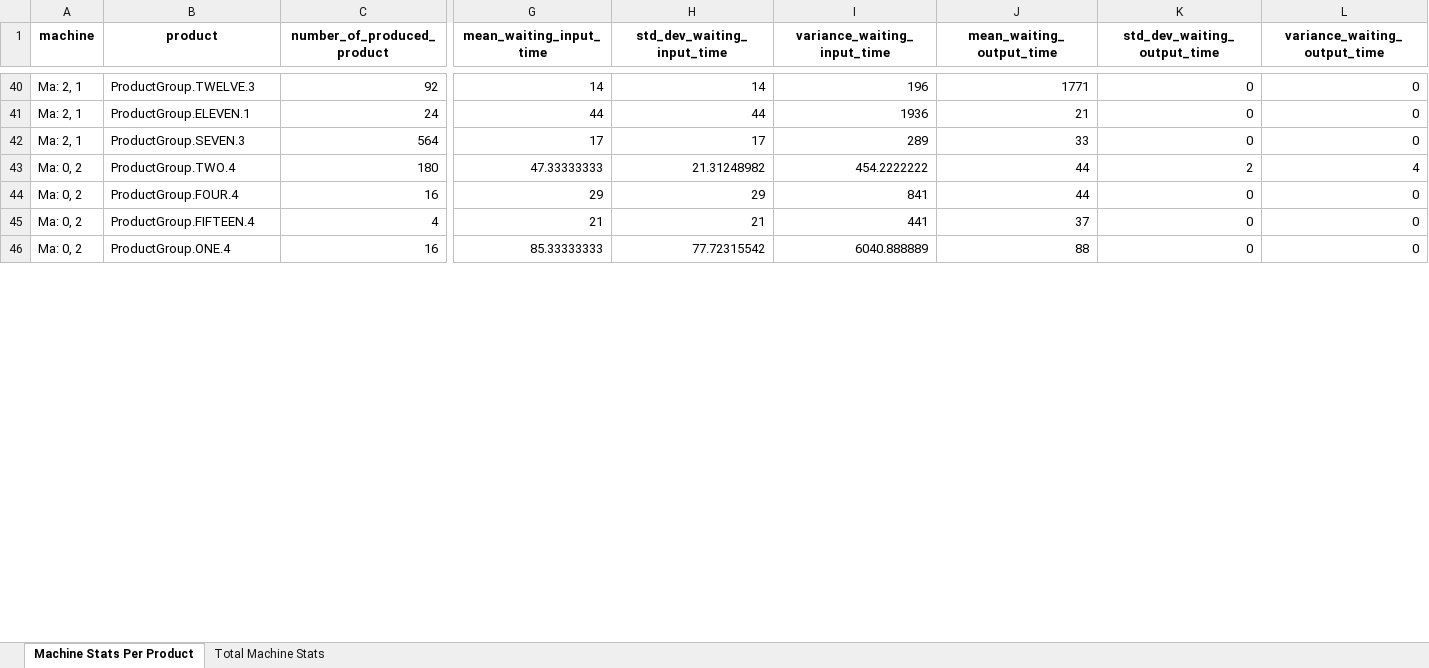
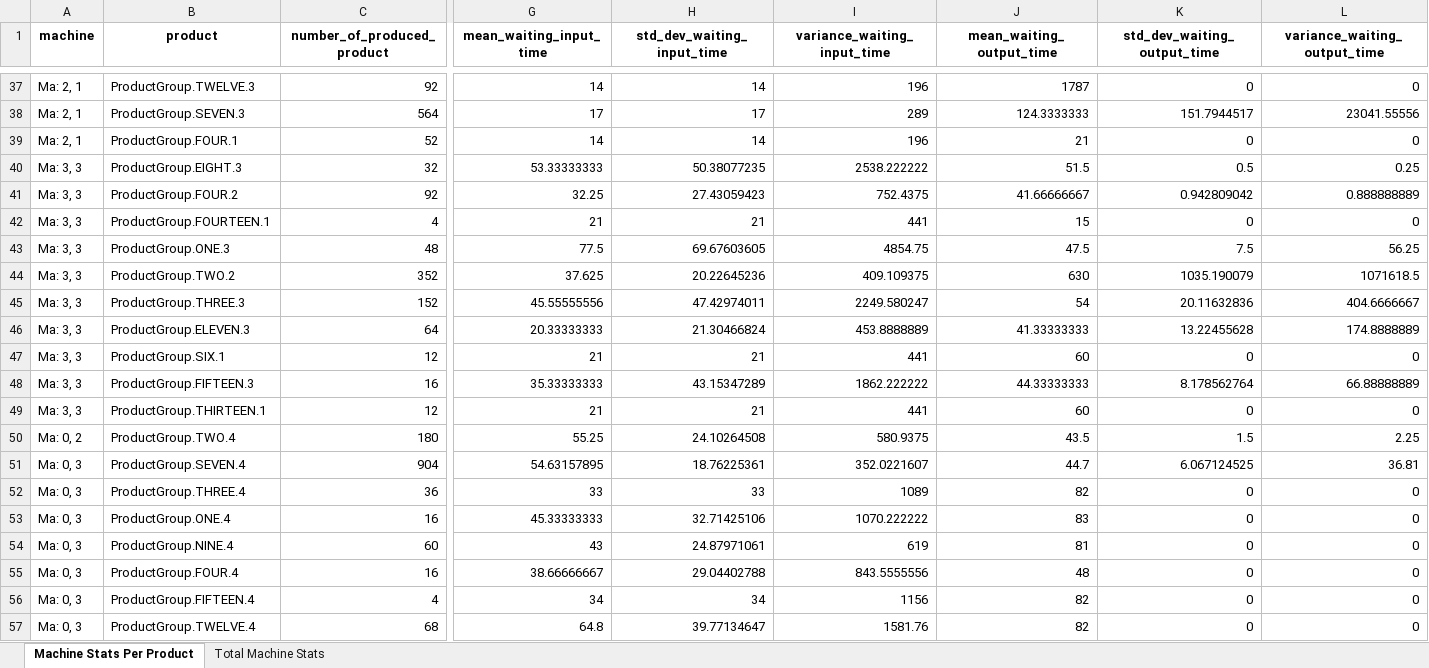
Before and after one commit to Orientales99/Produktionssimulation_Masterarbeit_Niklas_Peter, an Excel workbook: analysis_solution/machine_statistics/Machine_data.xlsx, sheet Machine Stats Per Product, drawn as a sheet; only a part is shown, gaps mark what is left out; values as stored, in another font and other column widths than the file's, no borders; removed rows and columns are numbered as before the commit, all else as after; rows hold the shown columns only; the diff covers the shown part only; the diff names each change by its address in the sheet, - before the commit and + after, or states it on an @@ line.

Commit message:
QAP eingeführt und machine topologie wird angepasst

```diff
--- a/analysis_solution/machine_statistics/Machine_data.xlsx (sheet Machine Stats Per Product)
+++ b/analysis_solution/machine_statistics/Machine_data.xlsx (sheet Machine Stats Per Product)
-J37 (mean_waiting_output_time): 1771
+J37 (mean_waiting_output_time): 1787
-row 41: Ma: 2, 1 | ProductGroup.ELEVEN.1 | 24 | 44 | 44 | 1936 | 21 | 0 | 0
-J38 (mean_waiting_output_time): 33
+J38 (mean_waiting_output_time): 124.3333333
-K38 (std_dev_waiting_output_time): 0
+K38 (std_dev_waiting_output_time): 151.7944517
-L38 (variance_waiting_output_time): 0
+L38 (variance_waiting_output_time): 23041.55556
-row 43: Ma: 0, 2 | ProductGroup.TWO.4 | 180 | 47.33333333 | 21.31248982 | 454.2222222 | 44 | 2 | 4
-row 44: Ma: 0, 2 | ProductGroup.FOUR.4 | 16 | 29 | 29 | 841 | 44 | 0 | 0
+row 39: Ma: 2, 1 | ProductGroup.FOUR.1 | 52 | 14 | 14 | 196 | 21 | 0 | 0
+row 40: Ma: 3, 3 | ProductGroup.EIGHT.3 | 32 | 53.33333333 | 50.38077235 | 2538.222222 | 51.5 | 0.5 | 0.25
+row 41: Ma: 3, 3 | ProductGroup.FOUR.2 | 92 | 32.25 | 27.43059423 | 752.4375 | 41.66666667 | 0.942809042 | 0.888888889
-A42 (machine): Ma: 0, 2
+A42 (machine): Ma: 3, 3
-B42 (product): ProductGroup.FIFTEEN.4
+B42 (product): ProductGroup.FOURTEEN.1
-J42 (mean_waiting_output_time): 37
+J42 (mean_waiting_output_time): 15
+row 43: Ma: 3, 3 | ProductGroup.ONE.3 | 48 | 77.5 | 69.67603605 | 4854.75 | 47.5 | 7.5 | 56.25
+row 44: Ma: 3, 3 | ProductGroup.TWO.2 | 352 | 37.625 | 20.22645236 | 409.109375 | 630 | 1035.190079 | 1071618.5
+row 45: Ma: 3, 3 | ProductGroup.THREE.3 | 152 | 45.55555556 | 47.42974011 | 2249.580247 | 54 | 20.11632836 | 404.6666667
+row 46: Ma: 3, 3 | ProductGroup.ELEVEN.3 | 64 | 20.33333333 | 21.30466824 | 453.8888889 | 41.33333333 | 13.22455628 | 174.8888889
+row 47: Ma: 3, 3 | ProductGroup.SIX.1 | 12 | 21 | 21 | 441 | 60 | 0 | 0
+row 48: Ma: 3, 3 | ProductGroup.FIFTEEN.3 | 16 | 35.33333333 | 43.15347289 | 1862.222222 | 44.33333333 | 8.178562764 | 66.88888889
+row 49: Ma: 3, 3 | ProductGroup.THIRTEEN.1 | 12 | 21 | 21 | 441 | 60 | 0 | 0
+row 50: Ma: 0, 2 | ProductGroup.TWO.4 | 180 | 55.25 | 24.10264508 | 580.9375 | 43.5 | 1.5 | 2.25
+row 51: Ma: 0, 3 | ProductGroup.SEVEN.4 | 904 | 54.63157895 | 18.76225361 | 352.0221607 | 44.7 | 6.067124525 | 36.81
+row 52: Ma: 0, 3 | ProductGroup.THREE.4 | 36 | 33 | 33 | 1089 | 82 | 0 | 0
-A53 (machine): Ma: 0, 2
+A53 (machine): Ma: 0, 3
-G53 (mean_waiting_input_time): 85.33333333
+G53 (mean_waiting_input_time): 45.33333333
-H53 (std_dev_waiting_input_time): 77.72315542
+H53 (std_dev_waiting_input_time): 32.71425106
-I53 (variance_waiting_input_time): 6040.888889
+I53 (variance_waiting_input_time): 1070.222222
-J53 (mean_waiting_output_time): 88
+J53 (mean_waiting_output_time): 83
+row 54: Ma: 0, 3 | ProductGroup.NINE.4 | 60 | 43 | 24.87971061 | 619 | 81 | 0 | 0
+row 55: Ma: 0, 3 | ProductGroup.FOUR.4 | 16 | 38.66666667 | 29.04402788 | 843.5555556 | 48 | 0 | 0
+row 56: Ma: 0, 3 | ProductGroup.FIFTEEN.4 | 4 | 34 | 34 | 1156 | 82 | 0 | 0
+row 57: Ma: 0, 3 | ProductGroup.TWELVE.4 | 68 | 64.8 | 39.77134647 | 1581.76 | 82 | 0 | 0
```
Also changed, not shown: 35 added rows, 45 removed rows and 34 edited cells elsewhere in this sheet, sheet Total Machine Stats, 17 other files.
